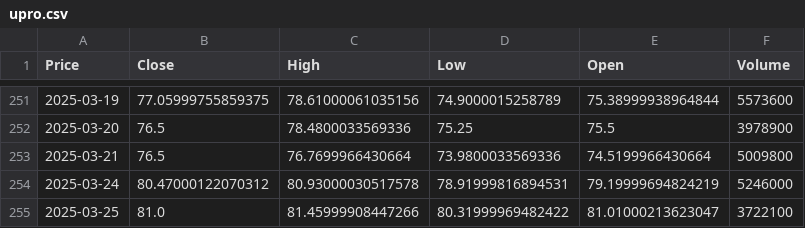
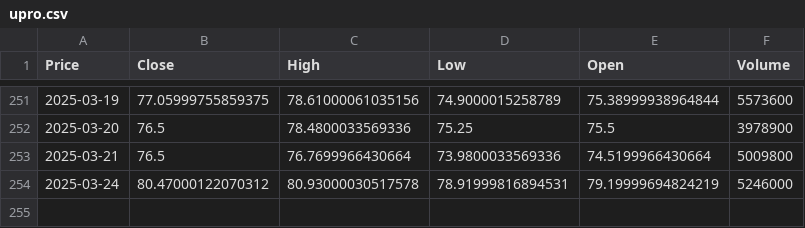
Before and after one commit to dhcchh/IS428-G2T3-Project-, a CSV file: angela_datasets/upro.csv, drawn as a sheet; only a part is shown, gaps mark what is left out; the diff names each change by its address in the sheet, - before the commit and + after, or states it on an @@ line.

```diff
--- a/angela_datasets/upro.csv
+++ b/angela_datasets/upro.csv
-row 255: 2025-03-25 | 81.0 | 81.45999908447266 | 80.31999969482422 | 81.01000213623047 | 3722100
```
Also changed, not shown: angela_datasets/IWF_share_allocation.csv, angela_datasets/arkk.csv, 3 other files.
